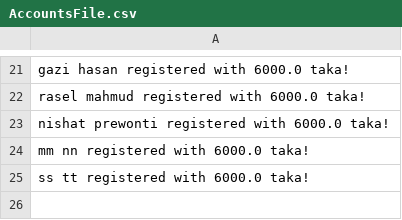
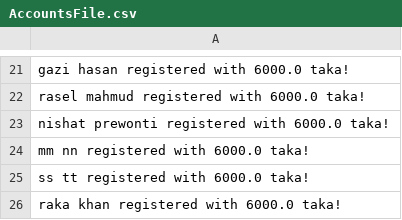
Before and after one commit to Oishee53/FitHub, a CSV file: AccountsFile.csv, drawn as a sheet; only a part is shown, gaps mark what is left out; the diff names each change by its address in the sheet, - before the commit and + after, or states it on an @@ line.

```diff
--- a/AccountsFile.csv
+++ b/AccountsFile.csv
+row 26: raka khan registered with 6000.0 taka!
```
Also changed, not shown: Attendance.csv, MemberFile.csv, 6 other files.
